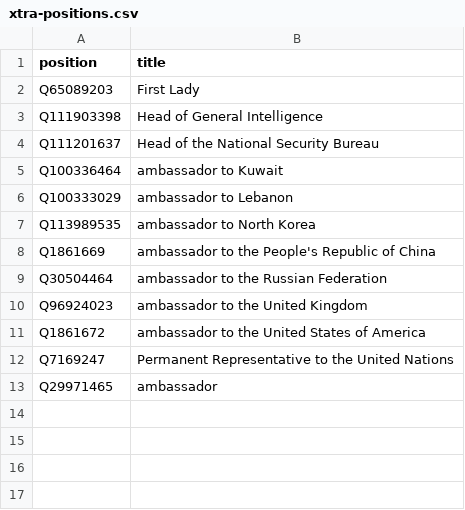
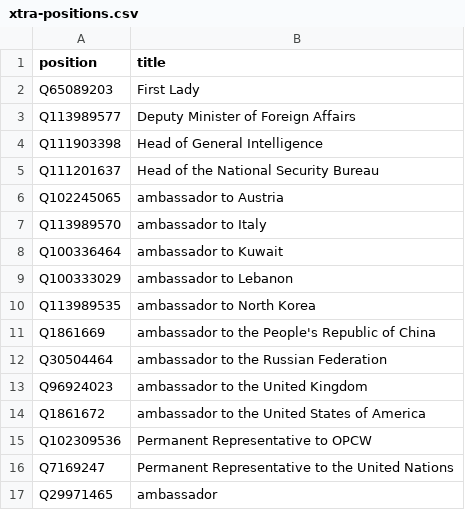
Before and after one commit to every-politician-scrapers/syria, a CSV file: wikidata/xtra-positions.csv, drawn as a sheet.

Commit message:
add more positions

```diff
--- a/wikidata/xtra-positions.csv
+++ b/wikidata/xtra-positions.csv
@@ -2,4 +2,7 @@ position,title
 Q65089203,First Lady
+Q113989577,Deputy Minister of Foreign Affairs
 Q111903398,Head of General Intelligence
 Q111201637,Head of the National Security Bureau
+Q102245065,ambassador to Austria
+Q113989570,ambassador to Italy
 Q100336464,ambassador to Kuwait
@@ -11,2 +14,3 @@ Q96924023,ambassador to the United Kingdom
 Q1861672,ambassador to the United States of America
+Q102309536,Permanent Representative to OPCW
 Q7169247,Permanent Representative to the United Nations
```
